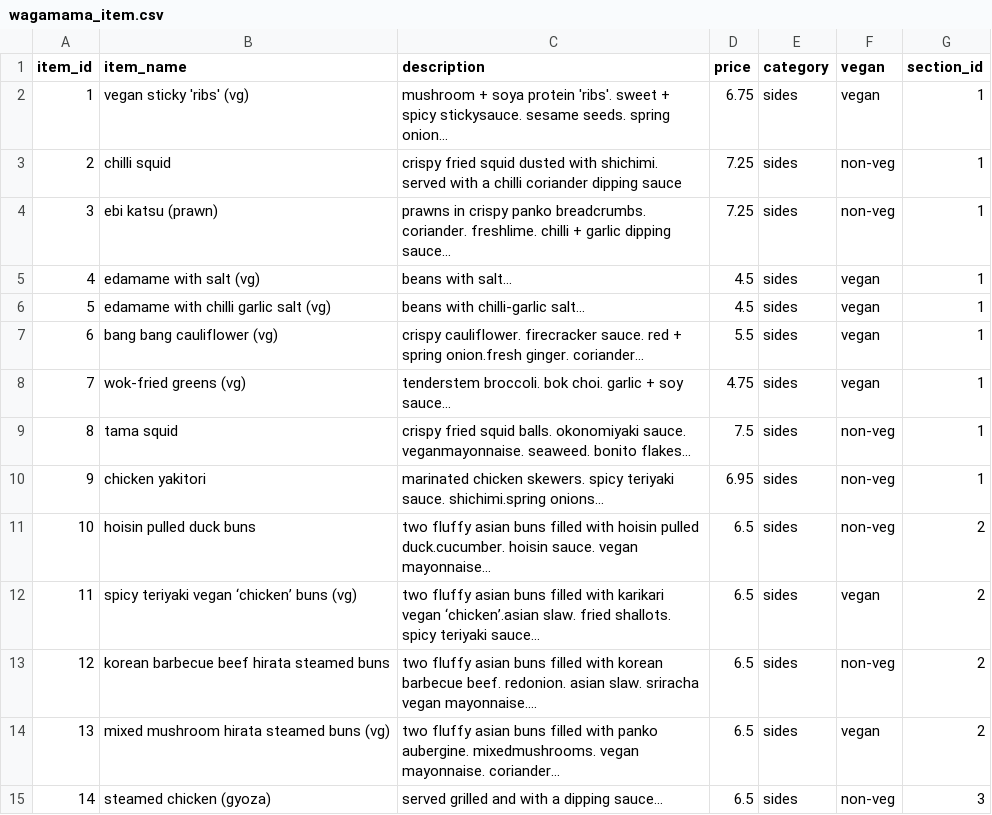
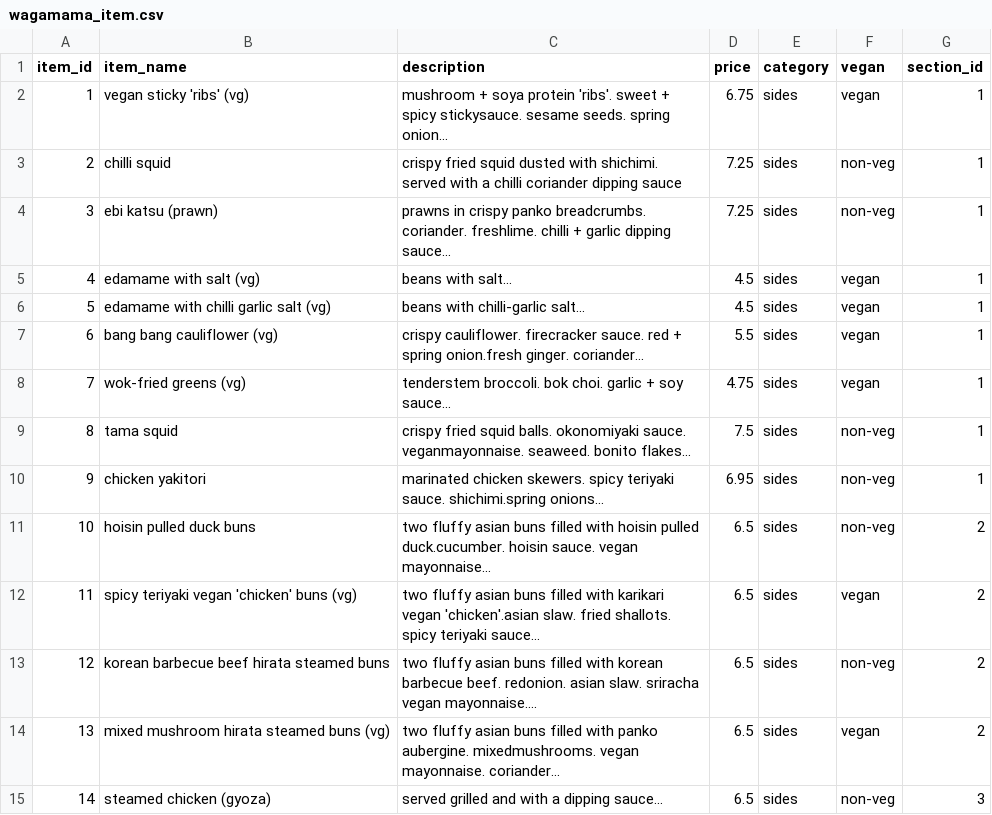
Before and after one commit to vtwkam1/vegan_restaurant_chain, a CSV file: wagamama_item.csv, drawn as a sheet; only a part is shown; the diff covers the shown part only; the diff names each change by its address in the sheet, - before the commit and + after, or states it on an @@ line.

```diff
--- a/wagamama_item.csv
+++ b/wagamama_item.csv
-C2 (description): …seeds. spring onion…
+C2 (description): …seeds. spring onion...
-C4 (description): …garlic dipping sauce…
+C4 (description): …garlic dipping sauce...
-C5 (description): beans with salt…
+C5 (description): beans with salt...
-C6 (description): beans with chilli-garlic salt…
+C6 (description): beans with chilli-garlic salt...
-C7 (description): …onion.fresh ginger. coriander…
+C7 (description): …onion.fresh ginger. coriander...
-C8 (description): …+ soy sauce…
+C8 (description): …+ soy sauce...
-C9 (description): …seaweed. bonito flakes…
+C9 (description): …seaweed. bonito flakes...
-C10 (description): …sauce. shichimi.spring onions…
+C10 (description): …sauce. shichimi.spring onions...
-C11 (description): …sauce. vegan mayonnaise…
+C11 (description): …sauce. vegan mayonnaise...
-B12 (item_name): spicy teriyaki vegan ‘chicken’ buns (vg)
+B12 (item_name): spicy teriyaki vegan 'chicken' buns (vg)
-C12 (description): …karikari vegan ‘chicken’.asian slaw. fried shallots. spicy teriyaki sauce…
+C12 (description): …karikari vegan 'chicken'.asian slaw. fried shallots. spicy teriyaki sauce...
-C13 (description): …sriracha vegan mayonnaise.…
+C13 (description): …sriracha vegan mayonnaise....
-C14 (description): …vegan mayonnaise. coriander…
+C14 (description): …vegan mayonnaise. coriander...
-C15 (description): served grilled and with a dipping sauce…
+C15 (description): served grilled and with a dipping sauce...
```
Also changed, not shown: 38 edited cells elsewhere in this file, nandos_item.csv, nandos_item_sql.csv, 7 other files.
